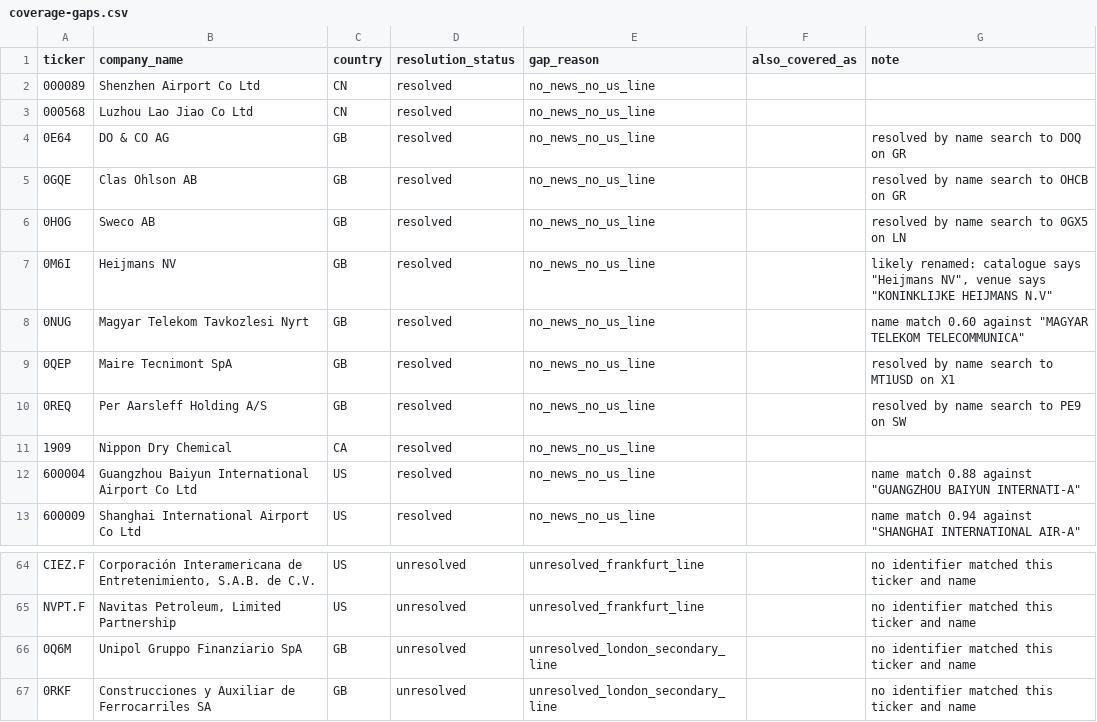
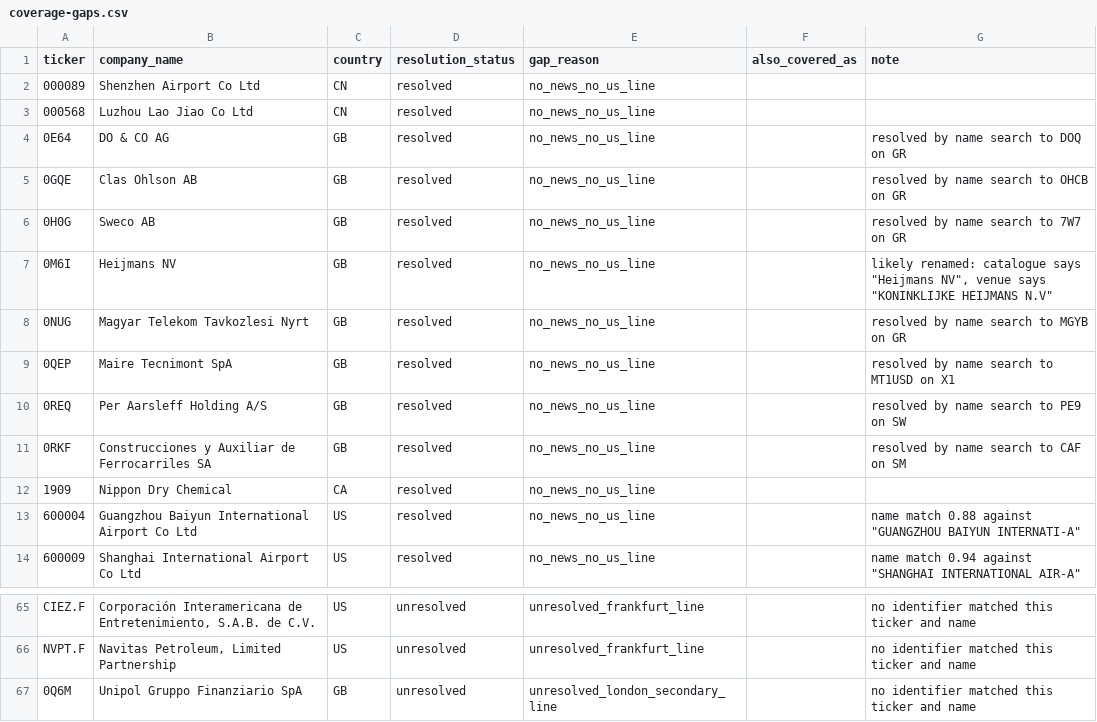
Before and after one commit to 1nsar/investin-com-news-service, a CSV file: data/coverage-gaps.csv, drawn as a sheet; only a part is shown, gaps mark what is left out.

Commit message:
Match abbreviated names and reject London board codes in resolution

```diff
--- a/data/coverage-gaps.csv
+++ b/data/coverage-gaps.csv
@@ -5,7 +5,8 @@ ticker,company_name,country,resolution_status,gap_reason,also_covered_as,note
 0GQE,Clas Ohlson AB,GB,resolved,no_news_no_us_line,,resolved by name search to OHCB on GR
-0H0G,Sweco AB,GB,resolved,no_news_no_us_line,,resolved by name search to 0GX5 on LN
+0H0G,Sweco AB,GB,resolved,no_news_no_us_line,,resolved by name search to 7W7 on GR
 0M6I,Heijmans NV,GB,resolved,no_news_no_us_line,,"likely renamed: catalogue says ""Heijmans NV"", venue says ""KONINKLIJKE HEIJMANS N.V"""
-0NUG,Magyar Telekom Tavkozlesi Nyrt,GB,resolved,no_news_no_us_line,,"name match 0.60 against ""MAGYAR TELEKOM TELECOMMUNICA"""
+0NUG,Magyar Telekom Tavkozlesi Nyrt,GB,resolved,no_news_no_us_line,,resolved by name search to MGYB on GR
 0QEP,Maire Tecnimont SpA,GB,resolved,no_news_no_us_line,,resolved by name search to MT1USD on X1
 0REQ,Per Aarsleff Holding A/S,GB,resolved,no_news_no_us_line,,resolved by name search to PE9 on SW
+0RKF,Construcciones y Auxiliar de Ferrocarriles SA,GB,resolved,no_news_no_us_line,,resolved by name search to CAF on SM
 1909,Nippon Dry Chemical,CA,resolved,no_news_no_us_line,,
@@ -66,2 +67 @@ NVPT.F,"Navitas Petroleum, Limited Partnership",US,unresolved,unresolved_frankfu
 0Q6M,Unipol Gruppo Finanziario SpA,GB,unresolved,unresolved_london_secondary_line,,no identifier matched this ticker and name
-0RKF,Construcciones y Auxiliar de Ferrocarriles SA,GB,unresolved,unresolved_london_secondary_line,,no identifier matched this ticker and name
```
Also changed, not shown: data/listings-mapping.csv, 7 other files.
